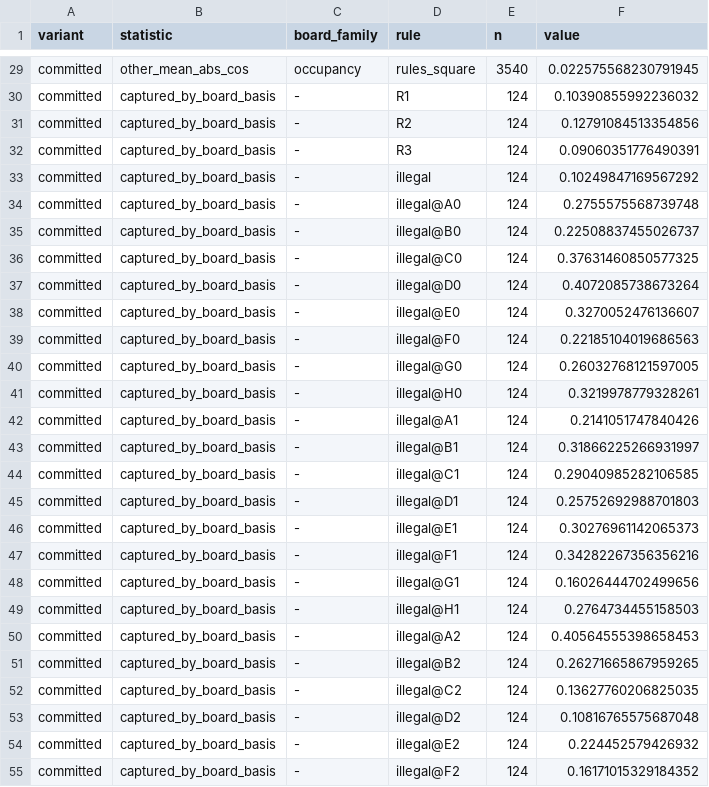
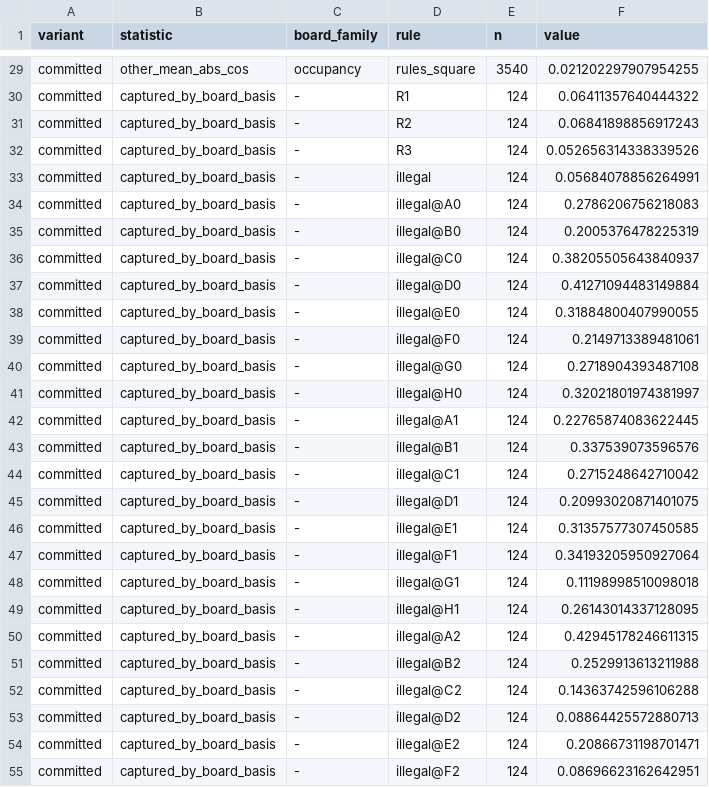
Before and after one commit to dcowdcao/states-to-dynamics, a CSV file: analysis/probe_geometry/results/robustness_cells.csv, drawn as a sheet; only a part is shown, gaps mark what is left out; the diff covers the shown part only; the diff names each change by its address in the sheet, - before the commit and + after, or states it on an @@ line.

```diff
--- a/analysis/probe_geometry/results/robustness_cells.csv
+++ b/analysis/probe_geometry/results/robustness_cells.csv
-F29 (value): 0.022575568230791945
+F29 (value): 0.021202297907954255
-F30 (value): 0.10390855992236032
+F30 (value): 0.06411357640444322
-F31 (value): 0.12791084513354856
+F31 (value): 0.06841898856917243
-F32 (value): 0.09060351776490391
+F32 (value): 0.052656314338339526
-F33 (value): 0.10249847169567292
+F33 (value): 0.05684078856264991
-F34 (value): 0.2755575568739748
+F34 (value): 0.2786206756218083
-F35 (value): 0.22508837455026737
+F35 (value): 0.2005376478225319
-F36 (value): 0.37631460850577325
+F36 (value): 0.38205505643840937
-F37 (value): 0.4072085738673264
+F37 (value): 0.41271094483149884
-F38 (value): 0.3270052476136607
+F38 (value): 0.31884800407990055
-F39 (value): 0.22185104019686563
+F39 (value): 0.2149713389481061
-F40 (value): 0.26032768121597005
+F40 (value): 0.2718904393487108
-F41 (value): 0.3219978779328261
+F41 (value): 0.32021801974381997
-F42 (value): 0.2141051747840426
+F42 (value): 0.22765874083622445
-F43 (value): 0.31866225266931997
+F43 (value): 0.337539073596576
-F44 (value): 0.29040985282106585
+F44 (value): 0.2715248642710042
-F45 (value): 0.25752692988701803
+F45 (value): 0.20993020871401075
-F46 (value): 0.30276961142065373
+F46 (value): 0.31357577307450585
-F47 (value): 0.34282267356356216
+F47 (value): 0.34193205950927064
-F48 (value): 0.16026444702499656
+F48 (value): 0.11198998510098018
-F49 (value): 0.2764734455158503
+F49 (value): 0.26143014337128095
-F50 (value): 0.40564555398658453
+F50 (value): 0.42945178246611315
-F51 (value): 0.26271665867959265
+F51 (value): 0.2529913613211988
-F52 (value): 0.13627760206825035
+F52 (value): 0.14363742596106288
-F53 (value): 0.10816765575687048
+F53 (value): 0.08864425572880713
-F54 (value): 0.224452579426932
+F54 (value): 0.20866731198701471
-F55 (value): 0.16171015329184352
+F55 (value): 0.08696623162642951
```
Also changed, not shown: 66 edited cells elsewhere in this file, analysis/probe_geometry/results/cross_probe_cosine.csv, analysis/probe_geometry/results/pca_points.csv, 21 other files.
